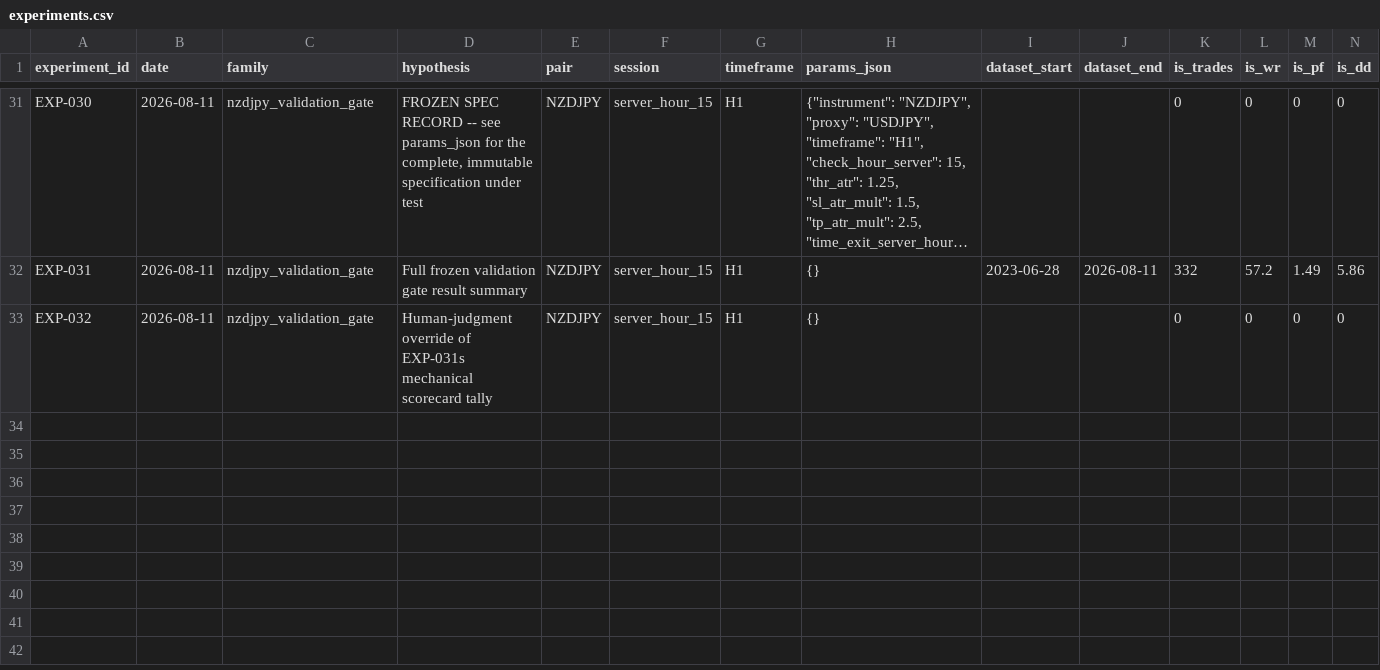
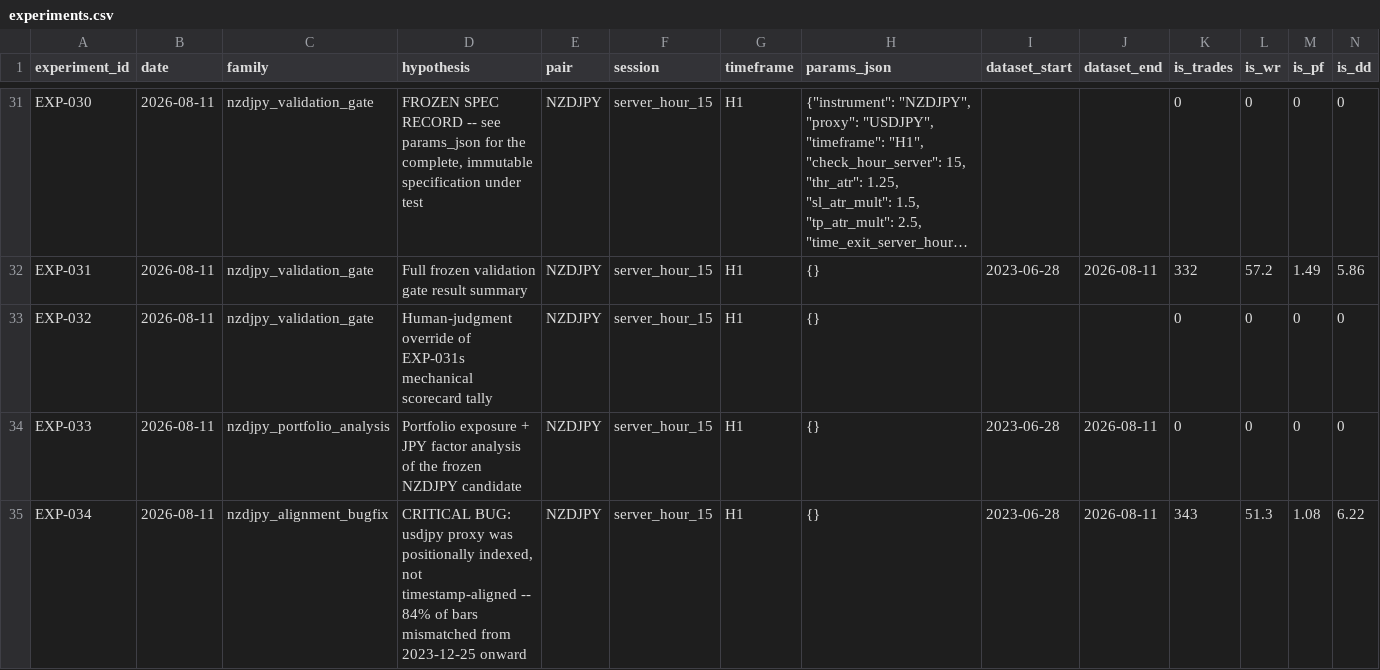
Before and after one commit to theimperfectalgorithm/forex-bot, a CSV file: experiments/experiments.csv, drawn as a sheet; only a part is shown, gaps mark what is left out; long unchanged cells end in …; rows hold the shown columns only; the diff covers the shown part only; the diff names each change by its address in the sheet, - before the commit and + after, or states it on an @@ line.

```diff
--- a/experiments/experiments.csv
+++ b/experiments/experiments.csv
+row 34: EXP-033 | 2026-08-11 | nzdjpy_portfolio_analysis | Portfolio exposure + JPY factor analysis of the frozen NZDJPY candidate | NZDJPY | server_hour_15 | H1 | {} | 2023-06-28 | 2026-08-11 | 0 | 0 | 0 | 0
+row 35: EXP-034 | 2026-08-11 | nzdjpy_alignment_bugfix | CRITICAL BUG: usdjpy proxy was positionally indexed, not timestamp-aligned -- 84% of bars mismatched from 2023-12-25 onward | NZDJPY | server_hour_15 | H1 | {} | 2023-06-28 | 2026-08-11 | 343 | 51.3 | 1.08 | 6.22
```
Also changed, not shown: 2 added rows elsewhere in this file, 6 other files.
